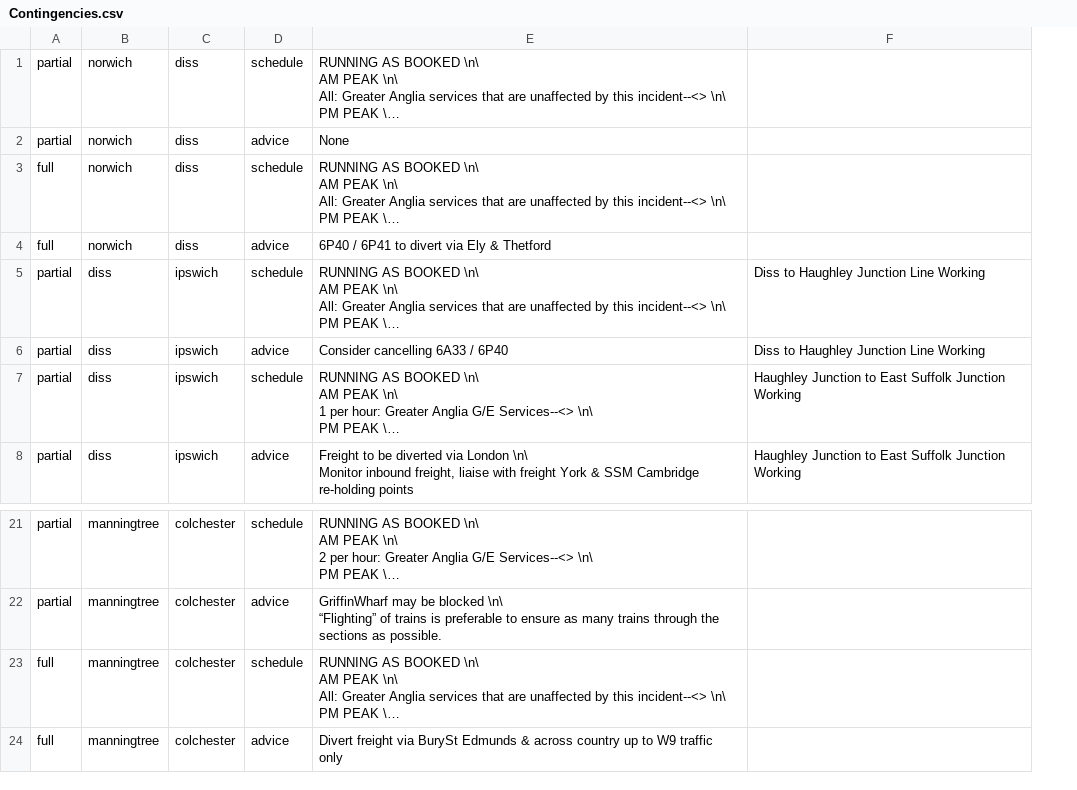
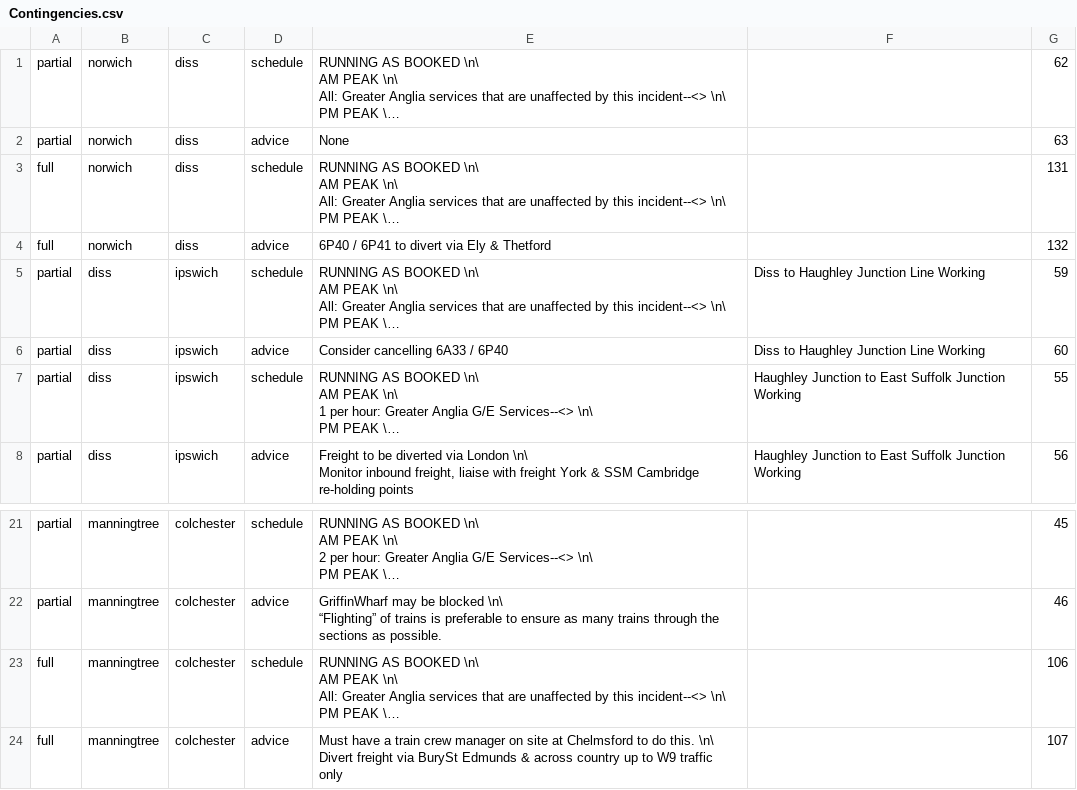
Before and after one commit to AlvinLu98/Chatbot, a CSV file: Contingencies.csv, drawn as a sheet; only a part is shown, gaps mark what is left out; long unchanged cells end in …; the diff names each change by its address in the sheet, - before the commit and + after, or states it on an @@ line.

```diff
--- a/Contingencies.csv
+++ b/Contingencies.csv
+column G, rows 1-8: 62 | 63 | 131 | 132 | 59 | 60 | 55 | 56; rows 21-24: 45 | 46 | 106 | 107
-E24: Divert freight…
+E24: Must have a train crew manager on site at Chelmsford to do this. \n\ Divert freight…
```
Also changed, not shown: Sentence_Intent.csv, 21 other files.
